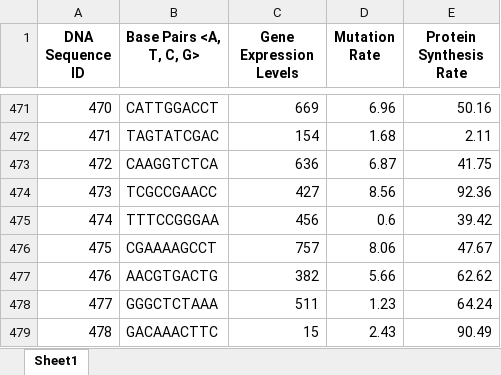
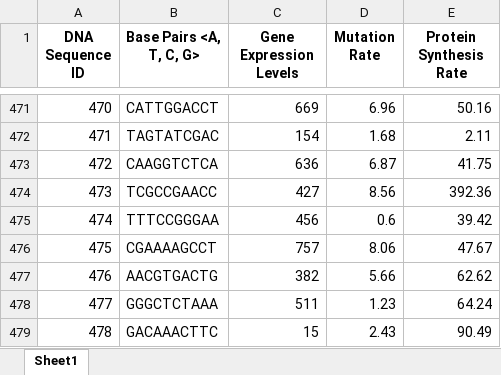
Before and after one commit to poludmik/TableQA-LLMAgent, an Excel workbook: dataset/dataset_tables/genetics_sic.xlsx, sheet Sheet1, drawn as a sheet; only a part is shown, gaps mark what is left out; values as stored, in another font and other column widths than the file's, no borders; the diff names each change by its address in the sheet, - before the commit and + after, or states it on an @@ line.

```diff
--- a/dataset/dataset_tables/genetics_sic.xlsx (sheet Sheet1)
+++ b/dataset/dataset_tables/genetics_sic.xlsx (sheet Sheet1)
-E474 (Protein Synthesis Rate): 92.36
+E474 (Protein Synthesis Rate): 392.36
```
Also changed, not shown: dataset/dataset_clean.xlsx, dataset/dataset_tables/porsche_tmp.xlsx, 2 other files.
